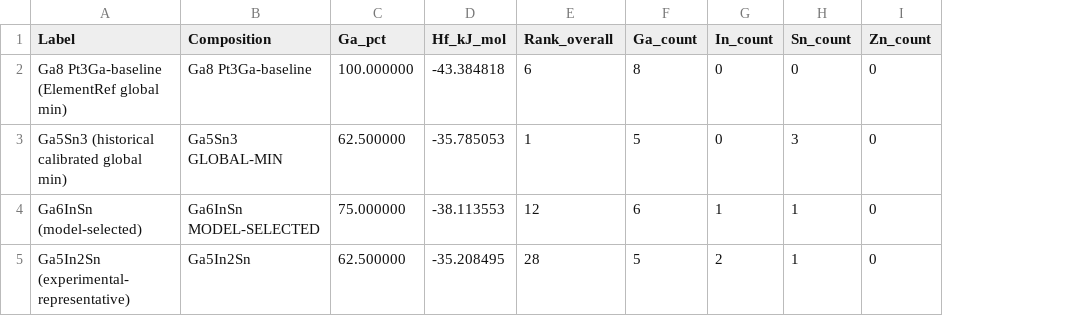
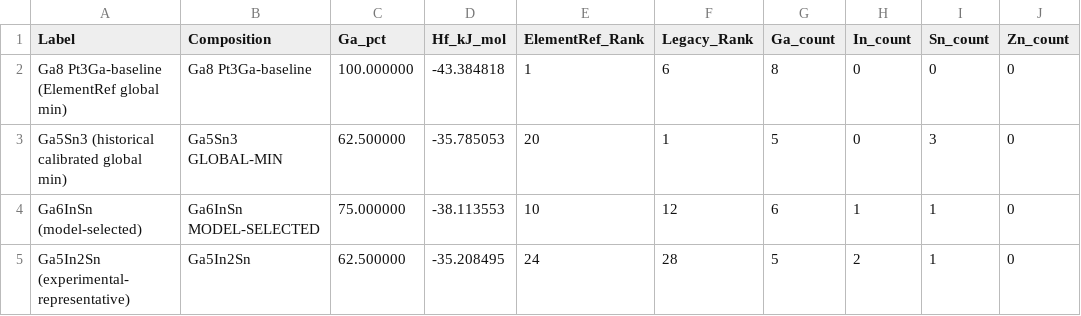
Before and after one commit to cui-group-ai-catalyst/PtGaInSnZn-HE-IMC, a CSV file: SI_Figures/SI_Fig04_165CompositionLandscape/data_FigG_OriginReady_RefPoints_regen.csv, drawn as a sheet; addresses are those after the commit; the diff names each change by its address in the sheet, - before the commit and + after, or states it on an @@ line.

```diff
--- a/SI_Figures/SI_Fig04_165CompositionLandscape/data_FigG_OriginReady_RefPoints_regen.csv
+++ b/SI_Figures/SI_Fig04_165CompositionLandscape/data_FigG_OriginReady_RefPoints_regen.csv
+column E (ElementRef_Rank), rows 2-5: 1 | 20 | 10 | 24
-F1: Rank_overall
+F1: Legacy_Rank
```
Also changed, not shown: Figure1_Code_Map.csv, 36 other files.
